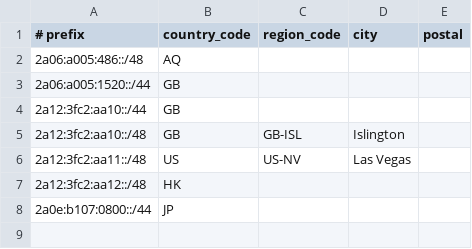
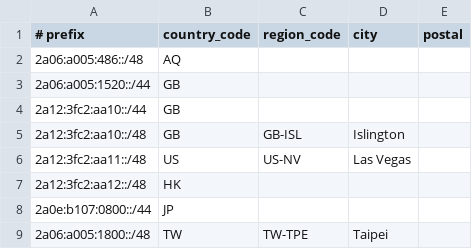
Before and after one commit to LilyNetwork/geofeed, a CSV file: geofeed.csv, drawn as a sheet.

Commit message:
[+]New IP block
2a06:a005:1800::/48 -> TPE

```diff
--- a/geofeed.csv
+++ b/geofeed.csv
@@ -8 +8,2 @@
 2a0e:b107:0800::/44,JP,,,
+2a06:a005:1800::/48,TW,TW-TPE,Taipei,
```
